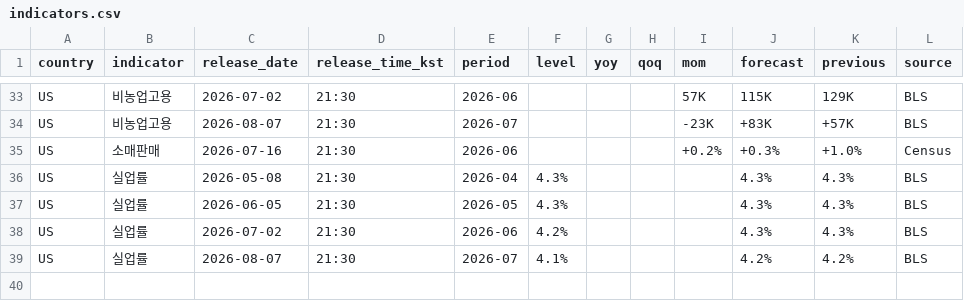
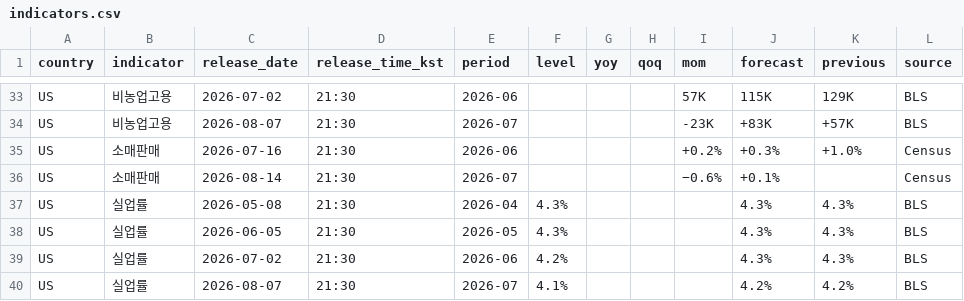
Before and after one commit to JusungR/personal-briefing, a CSV file: archive/indicators.csv, drawn as a sheet; only a part is shown, gaps mark what is left out.

```diff
--- a/archive/indicators.csv
+++ b/archive/indicators.csv
@@ -35,2 +35,3 @@ US,비농업고용,2026-08-07,21:30,2026-07,,,,-23K,+83K,+57K,BLS
 US,소매판매,2026-07-16,21:30,2026-06,,,,+0.2%,+0.3%,+1.0%,Census
+US,소매판매,2026-08-14,21:30,2026-07,,,,−0.6%,+0.1%,,Census
 US,실업률,2026-05-08,21:30,2026-04,4.3%,,,,4.3%,4.3%,BLS
```
Also changed, not shown: 1 other file.
